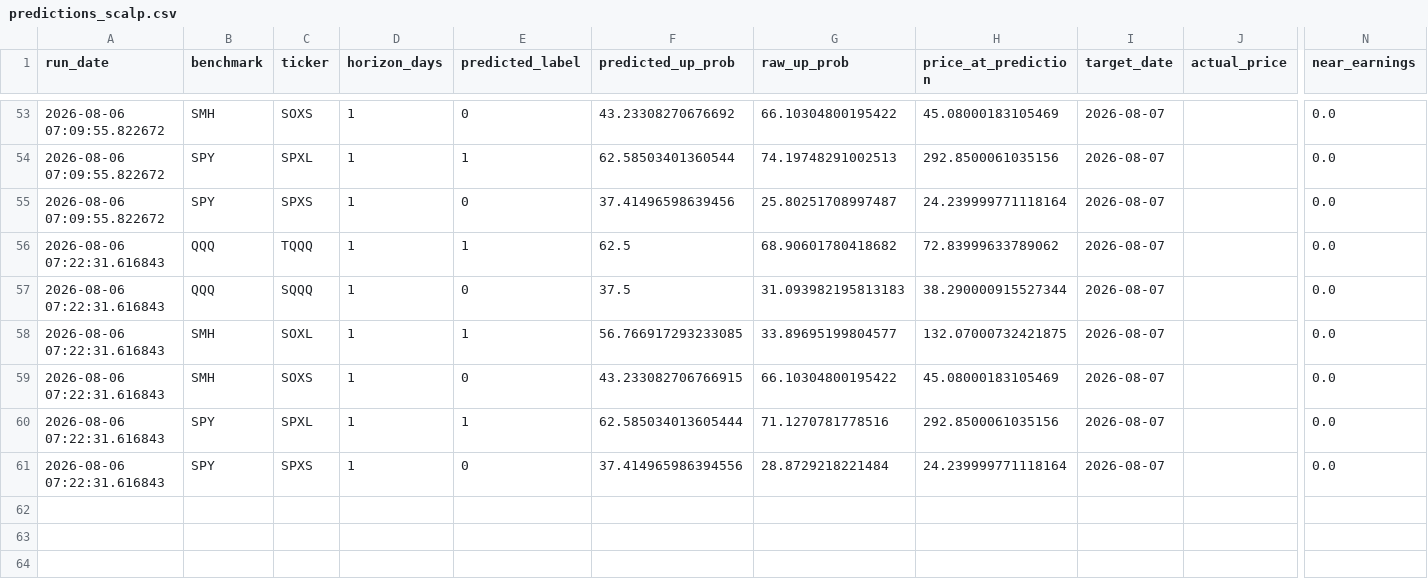
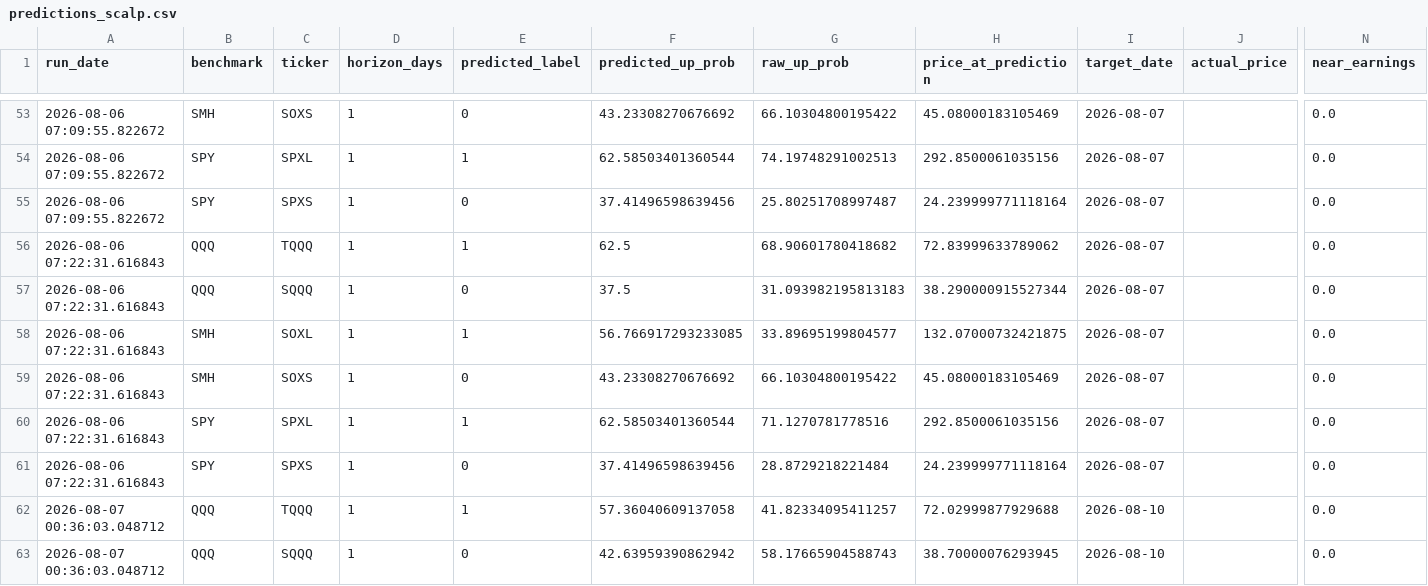
Before and after one commit to Battery2X/battery-predictor, a CSV file: logs/predictions_scalp.csv, drawn as a sheet; only a part is shown, gaps mark what is left out; rows hold the shown columns only; the diff covers the shown part only; the diff names each change by its address in the sheet, - before the commit and + after, or states it on an @@ line.

```diff
--- a/logs/predictions_scalp.csv
+++ b/logs/predictions_scalp.csv
-F59 (predicted_up_prob): 43.233082706766915
+F59 (predicted_up_prob): 43.23308270676692
-F60 (predicted_up_prob): 62.585034013605444
+F60 (predicted_up_prob): 62.58503401360544
-F61 (predicted_up_prob): 37.414965986394556
+F61 (predicted_up_prob): 37.41496598639456
+row 62: 2026-08-07 00:36:03.048712 | QQQ | TQQQ | 1 | 1 | 57.36040609137058 | 41.82334095411257 | 72.02999877929688 | 2026-08-10 |  | 0.0
+row 63: 2026-08-07 00:36:03.048712 | QQQ | SQQQ | 1 | 0 | 42.63959390862942 | 58.17665904588743 | 38.70000076293945 | 2026-08-10 |  | 0.0
```
Also changed, not shown: 4 added rows and 24 edited cells elsewhere in this file, logs/predictions_position.csv, logs/predictions_stock_position.csv, 3 other files.
